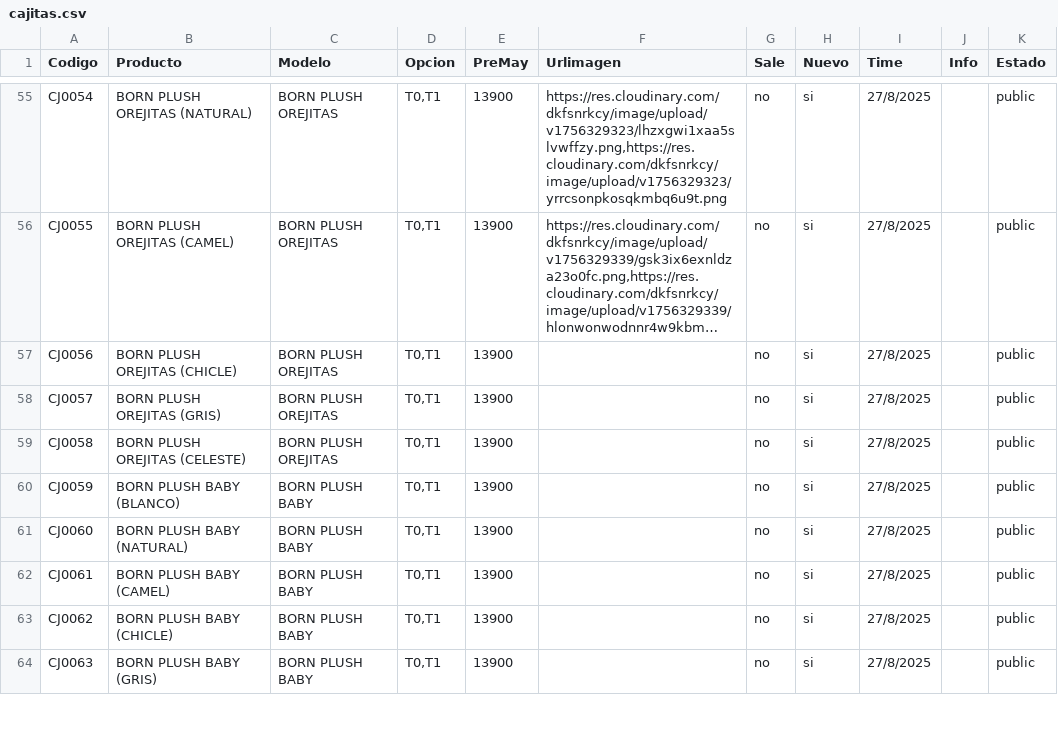
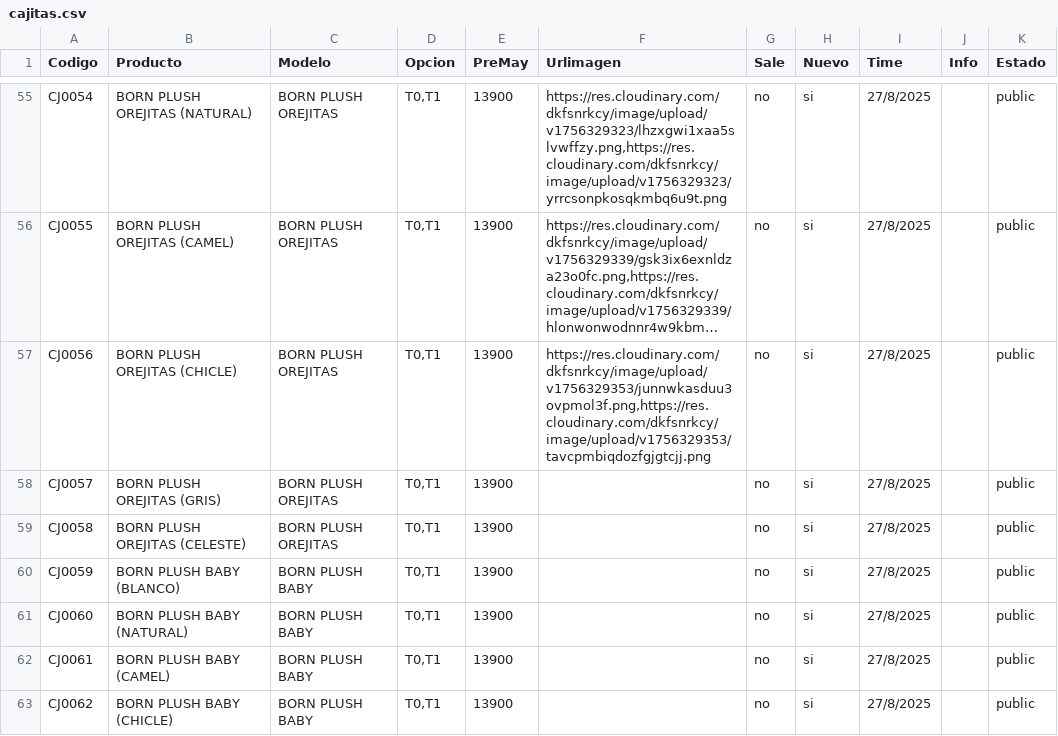
Before and after one commit to Balcaz/verificador-csv, a CSV file: cajitas.csv, drawn as a sheet; only a part is shown, gaps mark what is left out; the shorter side is filled out with more unchanged rows; long unchanged cells end in …; the diff names each change by its address in the sheet, - before the commit and + after, or states it on an @@ line.

Commit message:
Actualizo cajitas.csv desde UI

```diff
--- a/cajitas.csv
+++ b/cajitas.csv
-F57 (Urlimagen): (empty)
+F57 (Urlimagen): https://res.cloudinary.com/dkfsnrkcy/image/upload/v1756329353/junnwkasduu3ovpmol3f.png,https://res.cloudinary.com/dkfsnrkcy/image/upload/v1756329353/tavcpmbiqdozfgjgtcjj.png
```
